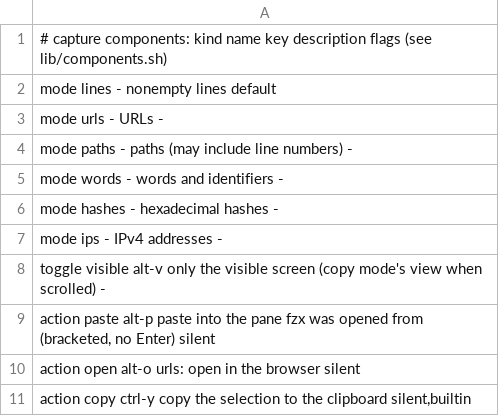
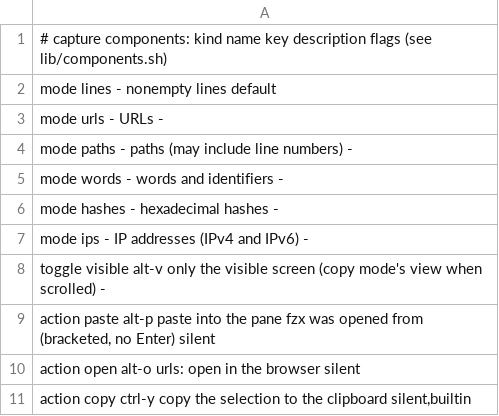
Before and after one commit to njhoffman/fzx, a TSV file: modules/capture/components.tsv, drawn as a sheet.

```diff
--- a/modules/capture/components.tsv
+++ b/modules/capture/components.tsv
@@ -6,3 +6,3 @@ mode  words   -  words and identifiers                  -
 mode  hashes  -  hexadecimal hashes                     -
-mode  ips     -  IPv4 addresses                         -
+mode  ips     -  IP addresses (IPv4 and IPv6)            -
 toggle  visible  alt-v  only the visible screen (copy mode's view when scrolled)  -
```
Also changed, not shown: 6 other files.
